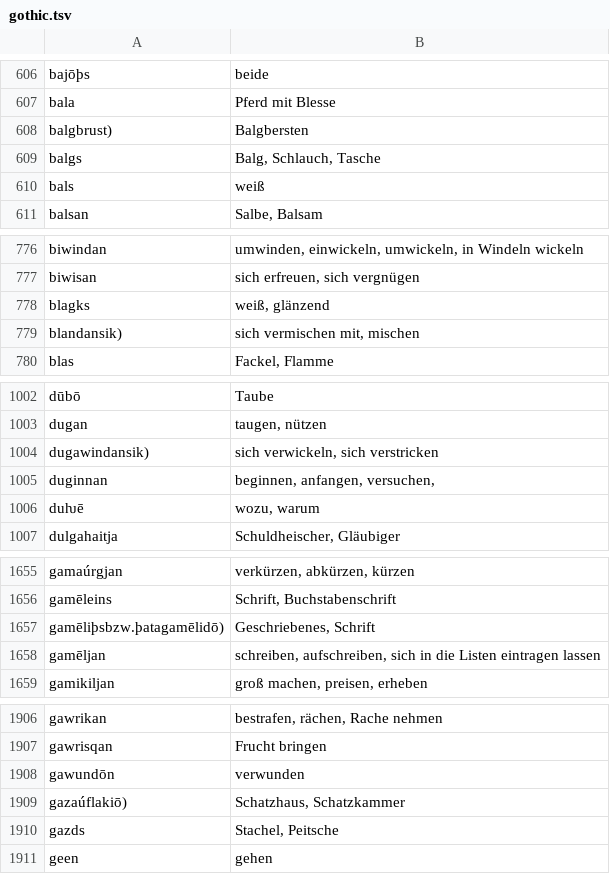
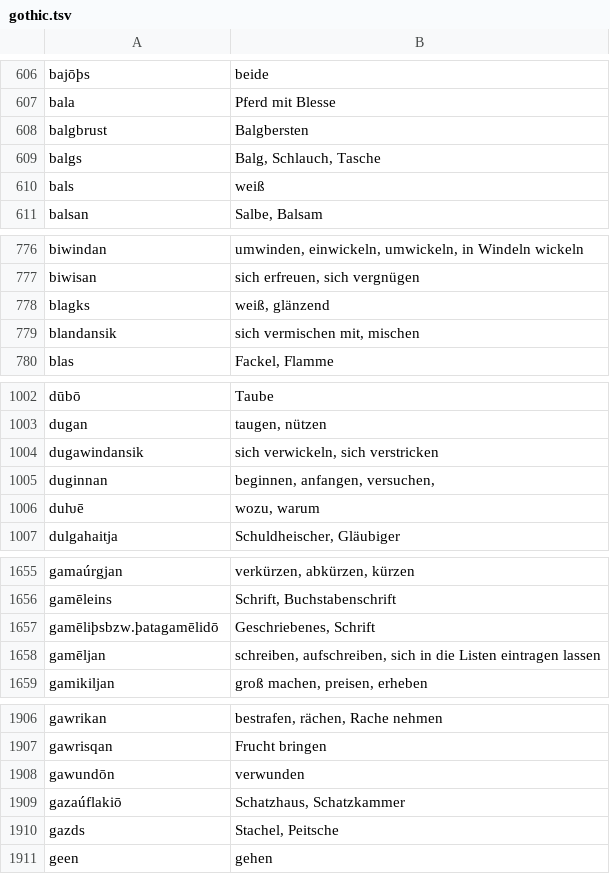
Before and after one commit to LoanpyDataHub/koeblergothic, a TSV file: raw/gothic.tsv, drawn as a sheet; only a part is shown, gaps mark what is left out; the diff covers the shown part only.

```diff
--- a/raw/gothic.tsv
+++ b/raw/gothic.tsv
@@ -607,3 +607,3 @@ bajōþs	beide
 bala	Pferd mit Blesse
-balgbrust)	Balgbersten
+balgbrust	Balgbersten
 balgs	Balg, Schlauch, Tasche
@@ -778,3 +778,3 @@ biwisan	sich erfreuen, sich vergnügen
 blagks	weiß, glänzend
-blandansik)	sich vermischen mit, mischen
+blandansik	sich vermischen mit, mischen
 blas	Fackel, Flamme
@@ -1003,3 +1003,3 @@ dūbō	Taube
 dugan	taugen, nützen
-dugawindansik)	sich verwickeln, sich verstricken
+dugawindansik	sich verwickeln, sich verstricken
 duginnan	beginnen, anfangen, versuchen,
@@ -1656,3 +1656,3 @@ gamaúrgjan	verkürzen, abkürzen, kürzen
 gamēleins	Schrift, Buchstabenschrift
-gamēliþsbzw.þatagamēlidō)	Geschriebenes, Schrift
+gamēliþsbzw.þatagamēlidō	Geschriebenes, Schrift
 gamēljan	schreiben, aufschreiben, sich in die Listen eintragen lassen
@@ -1908,3 +1908,3 @@ gawrisqan	Frucht bringen
 gawundōn	verwunden
-gazaúflakiō)	Schatzhaus, Schatzkammer
+gazaúflakiō	Schatzhaus, Schatzkammer
 gazds	Stachel, Peitsche
```
Also changed, not shown: 14 edited cells elsewhere in this file, cldf/forms.csv, etc/orthography.tsv, 8 other files.
